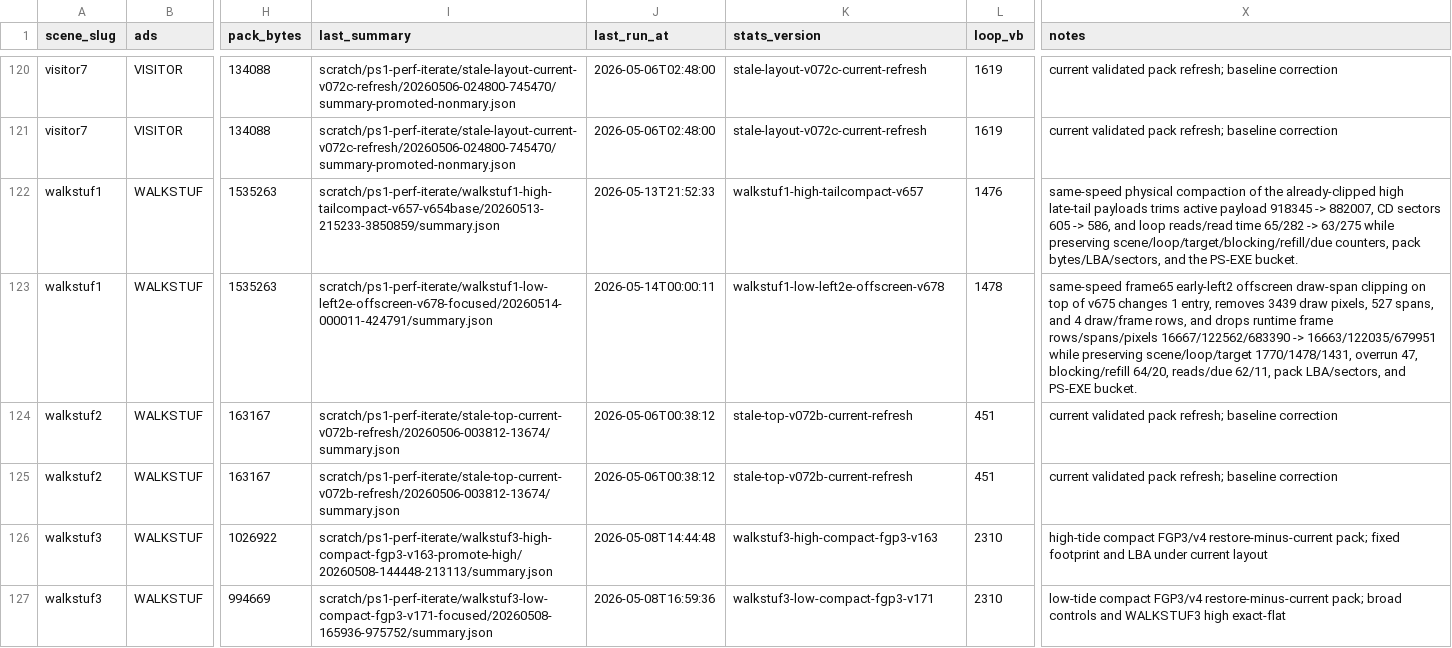
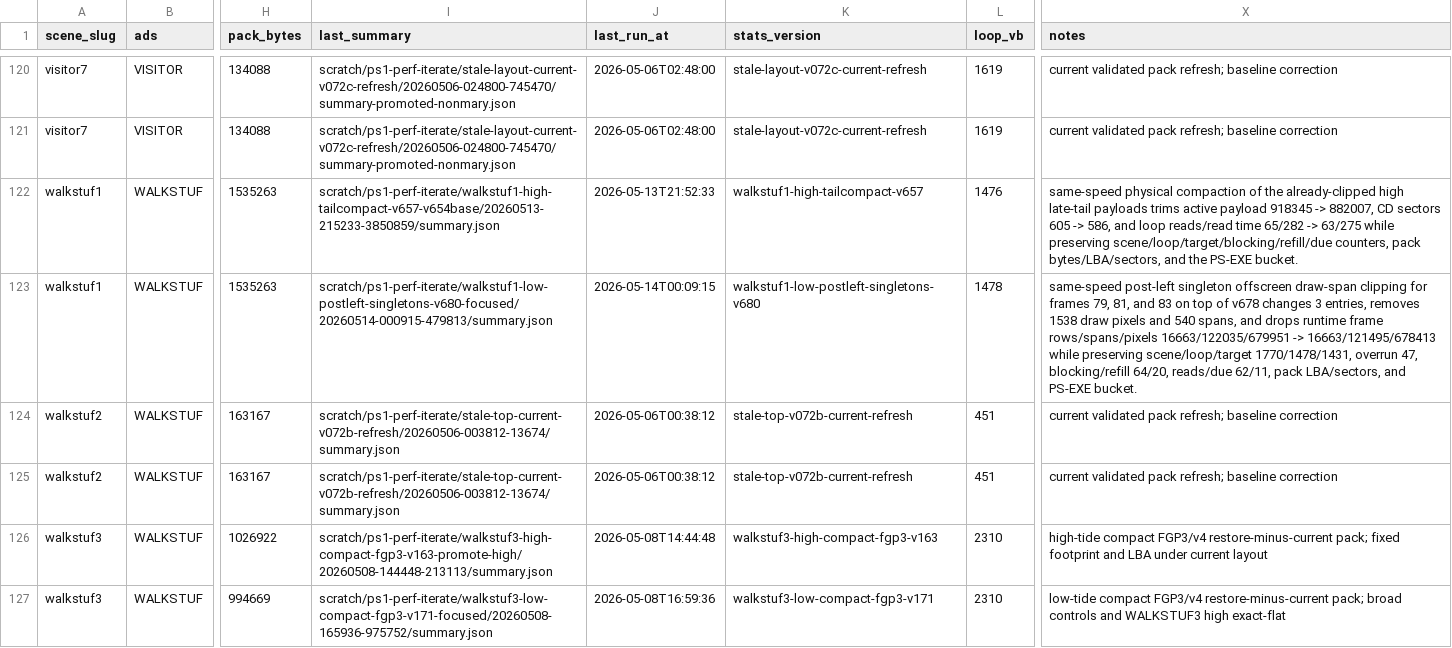
Before and after one commit to huntergdavis/johnny-castaway-ps1, a CSV file: docs/ps1/performance-scene-matrix.csv, drawn as a sheet; only a part is shown, gaps mark what is left out; the diff names each change by its address in the sheet, - before the commit and + after, or states it on an @@ line.

Commit message:
ps1: clip walkstuf1 low post-left singletons

```diff
--- a/docs/ps1/performance-scene-matrix.csv
+++ b/docs/ps1/performance-scene-matrix.csv
-I123 (last_summary): scratch/ps1-perf-iterate/walkstuf1-low-left2e-offscreen-v678-focused/20260514-000011-424791/summary.json
+I123 (last_summary): scratch/ps1-perf-iterate/walkstuf1-low-postleft-singletons-v680-focused/20260514-000915-479813/summary.json
-J123 (last_run_at): 2026-05-14T00:00:11
+J123 (last_run_at): 2026-05-14T00:09:15
-K123 (stats_version): walkstuf1-low-left2e-offscreen-v678
+K123 (stats_version): walkstuf1-low-postleft-singletons-v680
-X123 (notes): same-speed frame65 early-left2 offscreen draw-span clipping on top of v675 changes 1 entry, removes 3439 draw pixels, 527 spans, and 4 draw/frame rows, and drops runtime frame rows/spans/pixels 16667/122562/683390 -> 16663/122035/679951 while preserving…
+X123 (notes): same-speed post-left singleton offscreen draw-span clipping for frames 79, 81, and 83 on top of v678 changes 3 entries, removes 1538 draw pixels and 540 spans, and drops runtime frame rows/spans/pixels 16663/122035/679951 -> 16663/121495/678413 while preserving…
```
Also changed, not shown: docs/ps1/performance-preprocess-opportunities.csv, 18 other files.
